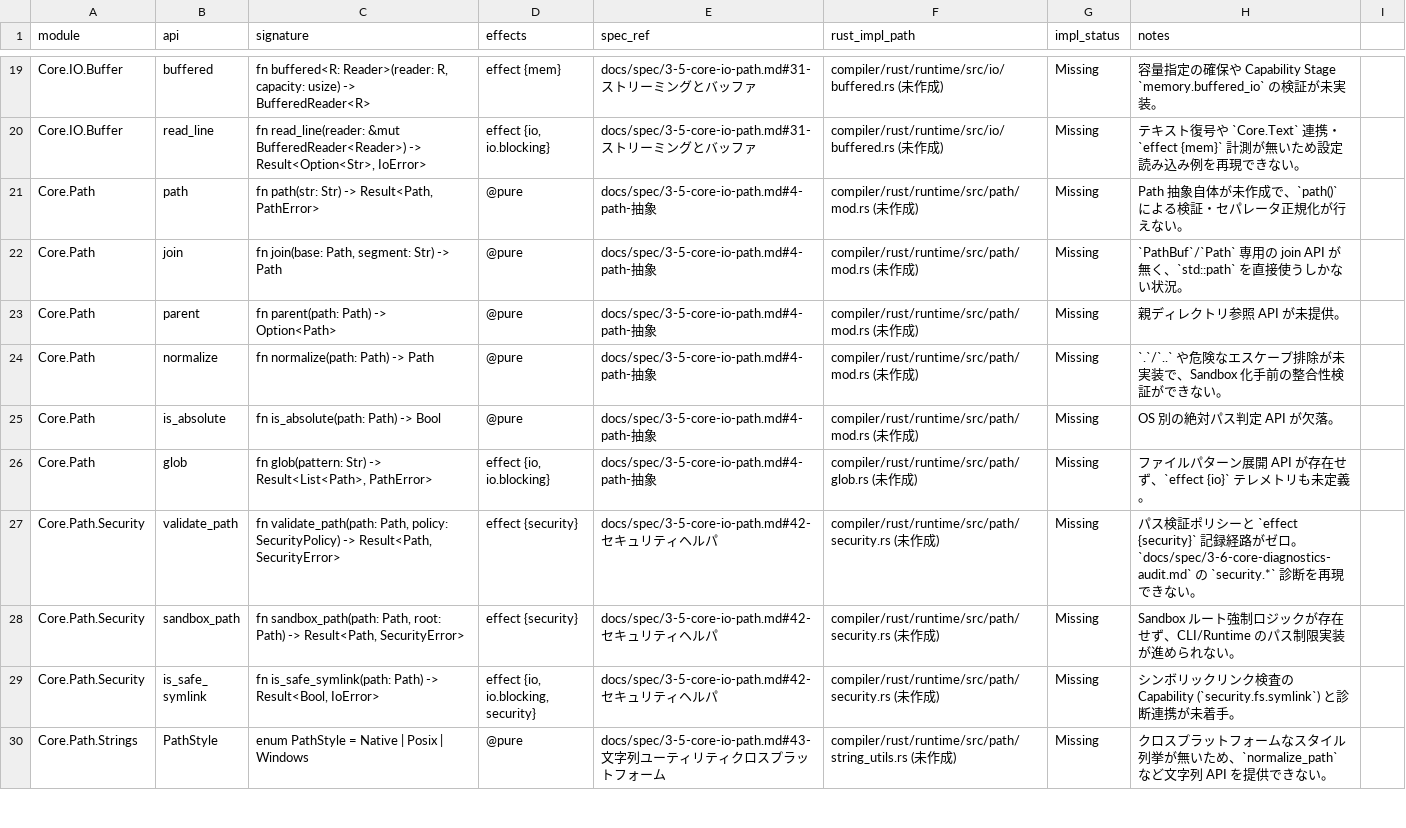
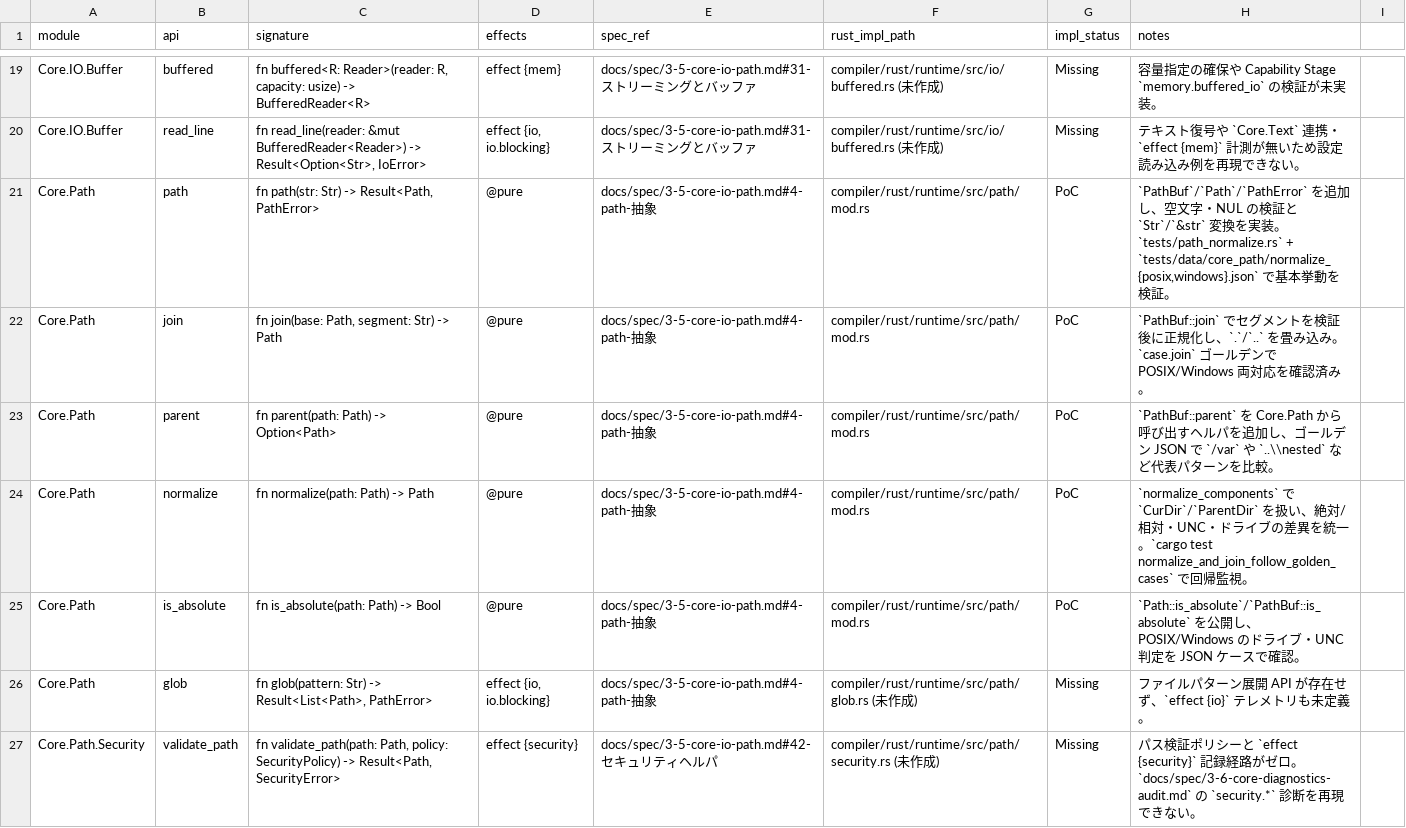
Before and after one commit to dolphilia/reml, a CSV file: docs/plans/bootstrap-roadmap/assets/core-io-path-api-diff.csv, drawn as a sheet; only a part is shown, gaps mark what is left out; the shorter side is filled out with more unchanged rows.

```diff
--- a/docs/plans/bootstrap-roadmap/assets/core-io-path-api-diff.csv
+++ b/docs/plans/bootstrap-roadmap/assets/core-io-path-api-diff.csv
@@ -20,7 +20,7 @@ Core.IO.Buffer,buffered,"fn buffered<R: Reader>(reader: R, capacity: usize) -> B
 Core.IO.Buffer,read_line,"fn read_line(reader: &mut BufferedReader<Reader>) -> Result<Option<Str>, IoError>","effect {io, io.blocking}",docs/spec/3-5-core-io-path.md#31-ストリーミングとバッファ,compiler/rust/runtime/src/io/buffered.rs (未作成),Missing,"テキスト復号や `Core.Text` 連携・`effect {mem}` 計測が無いため設定読み込み例を再現できない。"
-Core.Path,path,"fn path(str: Str) -> Result<Path, PathError>","@pure",docs/spec/3-5-core-io-path.md#4-path-抽象,compiler/rust/runtime/src/path/mod.rs (未作成),Missing,"Path 抽象自体が未作成で、`path()` による検証・セパレータ正規化が行えない。"
-Core.Path,join,"fn join(base: Path, segment: Str) -> Path","@pure",docs/spec/3-5-core-io-path.md#4-path-抽象,compiler/rust/runtime/src/path/mod.rs (未作成),Missing,"`PathBuf`/`Path` 専用の join API が無く、`std::path` を直接使うしかない状況。"
-Core.Path,parent,"fn parent(path: Path) -> Option<Path>","@pure",docs/spec/3-5-core-io-path.md#4-path-抽象,compiler/rust/runtime/src/path/mod.rs (未作成),Missing,"親ディレクトリ参照 API が未提供。"
-Core.Path,normalize,"fn normalize(path: Path) -> Path","@pure",docs/spec/3-5-core-io-path.md#4-path-抽象,compiler/rust/runtime/src/path/mod.rs (未作成),Missing,"`.`/`..` や危険なエスケープ排除が未実装で、Sandbox 化手前の整合性検証ができない。"
-Core.Path,is_absolute,"fn is_absolute(path: Path) -> Bool","@pure",docs/spec/3-5-core-io-path.md#4-path-抽象,compiler/rust/runtime/src/path/mod.rs (未作成),Missing,"OS 別の絶対パス判定 API が欠落。"
+Core.Path,path,"fn path(str: Str) -> Result<Path, PathError>","@pure",docs/spec/3-5-core-io-path.md#4-path-抽象,compiler/rust/runtime/src/path/mod.rs,PoC,"`PathBuf`/`Path`/`PathError` を追加し、空文字・NUL の検証と `Str`/`&str` 変換を実装。`tests/path_normalize.rs` + `tests/data/core_path/normalize_{posix,windows}.json` で基本挙動を検証。"
+Core.Path,join,"fn join(base: Path, segment: Str) -> Path","@pure",docs/spec/3-5-core-io-path.md#4-path-抽象,compiler/rust/runtime/src/path/mod.rs,PoC,"`PathBuf::join` でセグメントを検証後に正規化し、`.`/`..` を畳み込み。`case.join` ゴールデンで POSIX/Windows 両対応を確認済み。"
+Core.Path,parent,"fn parent(path: Path) -> Option<Path>","@pure",docs/spec/3-5-core-io-path.md#4-path-抽象,compiler/rust/runtime/src/path/mod.rs,PoC,"`PathBuf::parent` を Core.Path から呼び出すヘルパを追加し、ゴールデン JSON で `/var` や `..\\nested` など代表パターンを比較。"
+Core.Path,normalize,"fn normalize(path: Path) -> Path","@pure",docs/spec/3-5-core-io-path.md#4-path-抽象,compiler/rust/runtime/src/path/mod.rs,PoC,"`normalize_components` で `CurDir`/`ParentDir` を扱い、絶対/相対・UNC・ドライブの差異を統一。`cargo test normalize_and_join_follow_golden_cases` で回帰監視。"
+Core.Path,is_absolute,"fn is_absolute(path: Path) -> Bool","@pure",docs/spec/3-5-core-io-path.md#4-path-抽象,compiler/rust/runtime/src/path/mod.rs,PoC,"`Path::is_absolute`/`PathBuf::is_absolute` を公開し、POSIX/Windows のドライブ・UNC 判定を JSON ケースで確認。"
 Core.Path,glob,"fn glob(pattern: Str) -> Result<List<Path>, PathError>","effect {io, io.blocking}",docs/spec/3-5-core-io-path.md#4-path-抽象,compiler/rust/runtime/src/path/glob.rs (未作成),Missing,"ファイルパターン展開 API が存在せず、`effect {io}` テレメトリも未定義。"
```
Also changed, not shown: 7 other files.
